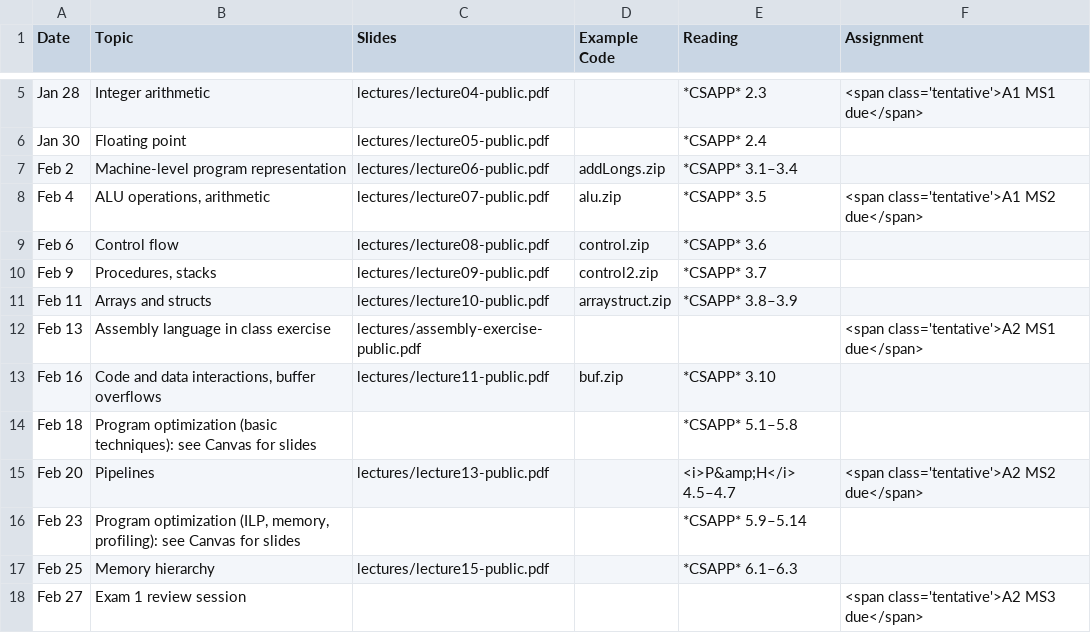
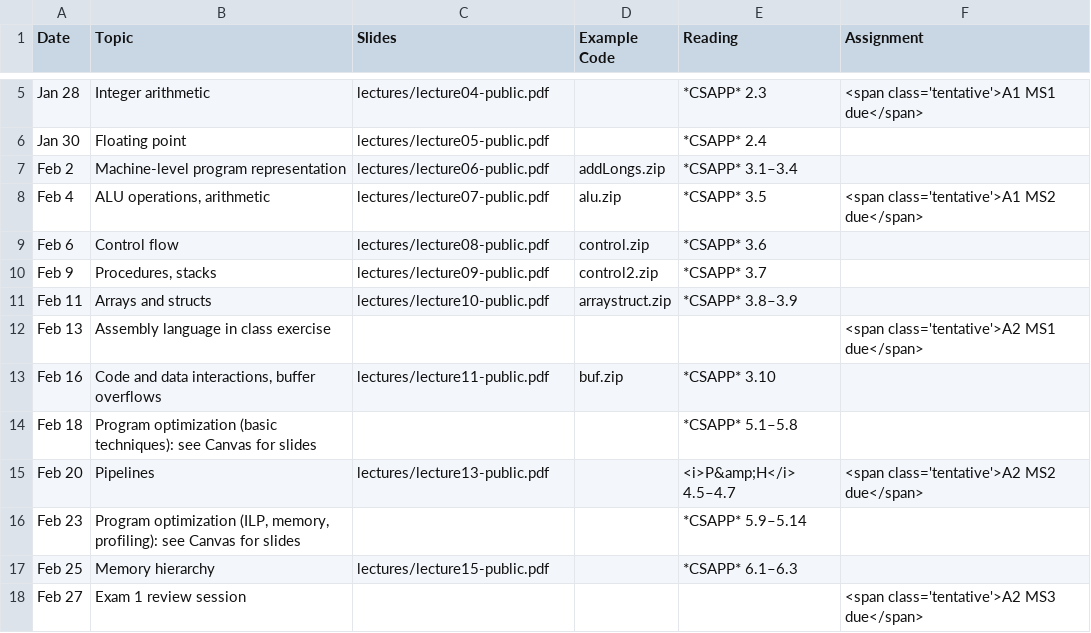
Before and after one commit to jhucsf/spring2026, a CSV file: schedule.csv, drawn as a sheet; only a part is shown, gaps mark what is left out.

Commit message:
post lecture slides

```diff
--- a/schedule.csv
+++ b/schedule.csv
@@ -11,3 +11,3 @@ Feb 9,"Procedures, stacks",lectures/lecture09-public.pdf,control2.zip,*CSAPP* 3.
 Feb 11,"Arrays and structs",lectures/lecture10-public.pdf,arraystruct.zip,*CSAPP* 3.8–3.9,
-Feb 13,"Assembly language in class exercise",lectures/assembly-exercise-public.pdf,,,"<span class='tentative'>A2 MS1 due</span>"
+Feb 13,"Assembly language in class exercise",,,,"<span class='tentative'>A2 MS1 due</span>"
 Feb 16,"Code and data interactions, buffer overflows",lectures/lecture11-public.pdf,buf.zip,*CSAPP* 3.10,
```
Also changed, not shown: 31 other files.
